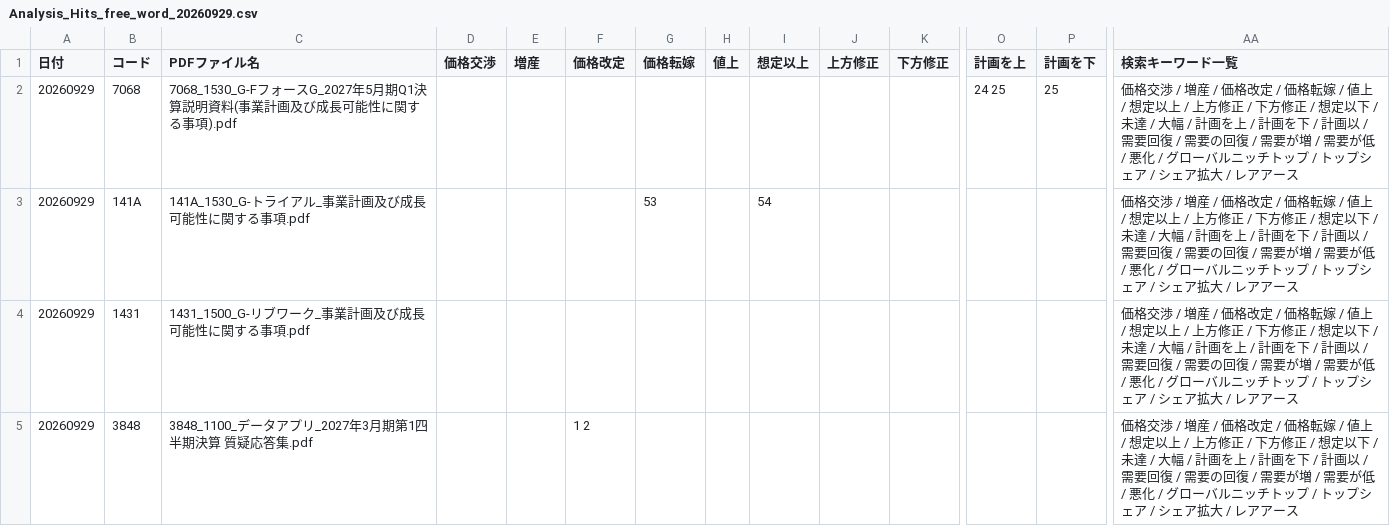
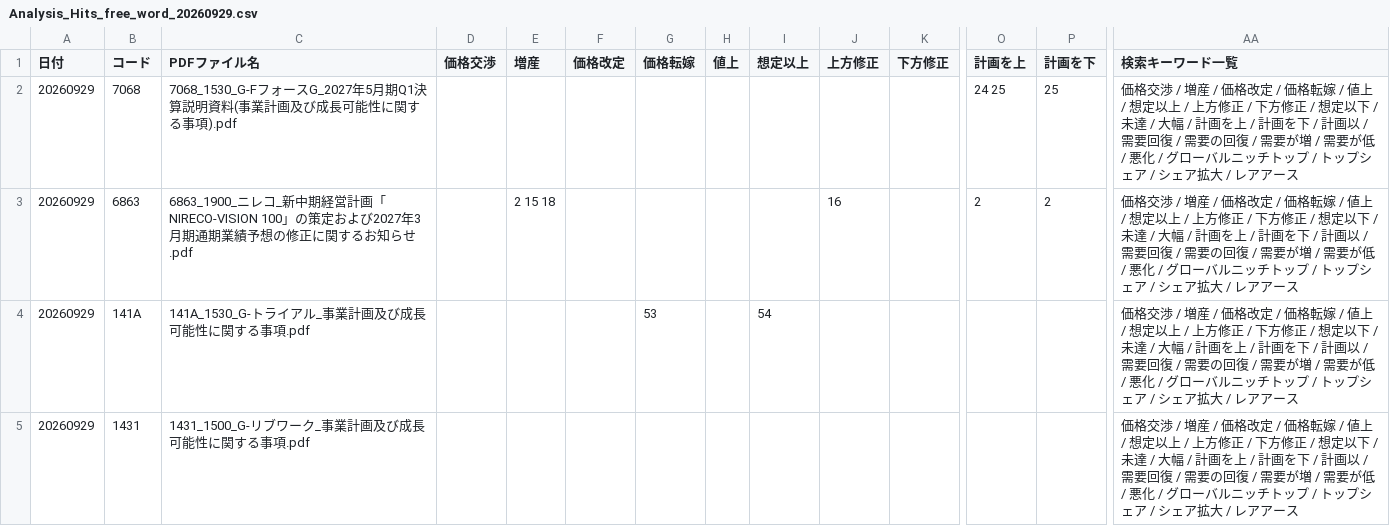
Before and after one commit to onokazu777/tdnet-viewer, a CSV file: data/search/Analysis_Hits_free_word_20260929.csv, drawn as a sheet; only a part is shown, gaps mark what is left out; the shorter side is filled out with more unchanged rows; rows hold the shown columns only; the diff names each change by its address in the sheet, - before the commit and + after, or states it on an @@ line.

```diff
--- a/data/search/Analysis_Hits_free_word_20260929.csv
+++ b/data/search/Analysis_Hits_free_word_20260929.csv
+row 3: 20260929 | 6863 | 6863_1900_ニレコ_新中期経営計画「NIRECO-VISION 100」の策定および2027年3月期通期業績予想の修正に関するお知らせ.pdf |  | 2 15 18 |  |  |  |  | 16 |  | 2 | 2 | 価格交渉 / 増産 / 価格改定 / 価格転嫁 / 値上 / 想定以上 / 上方修正 / 下方修正 / 想定以下 / 未達 / 大幅 / 計画を上 / 計画を下 / 計画以 / 需要回復 / 需要の回復 / 需要が増 / 需要が低 / 悪化 / グローバルニッチトップ / トップシェア / シェア拡大 / レアアース
```
Also changed, not shown: data/search/PDF_Search_Result_Distribution_free_word_20260929_sh.csv, 5 other files.
